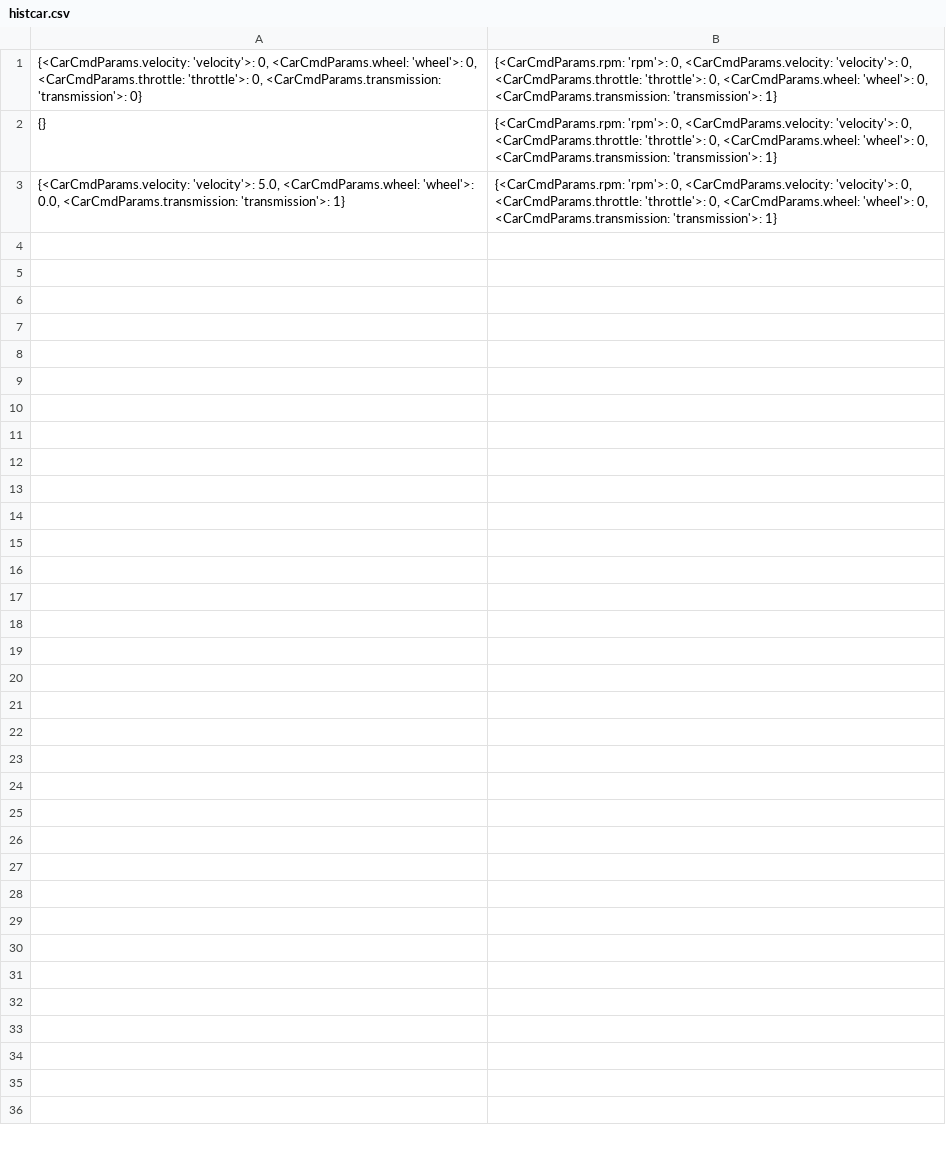
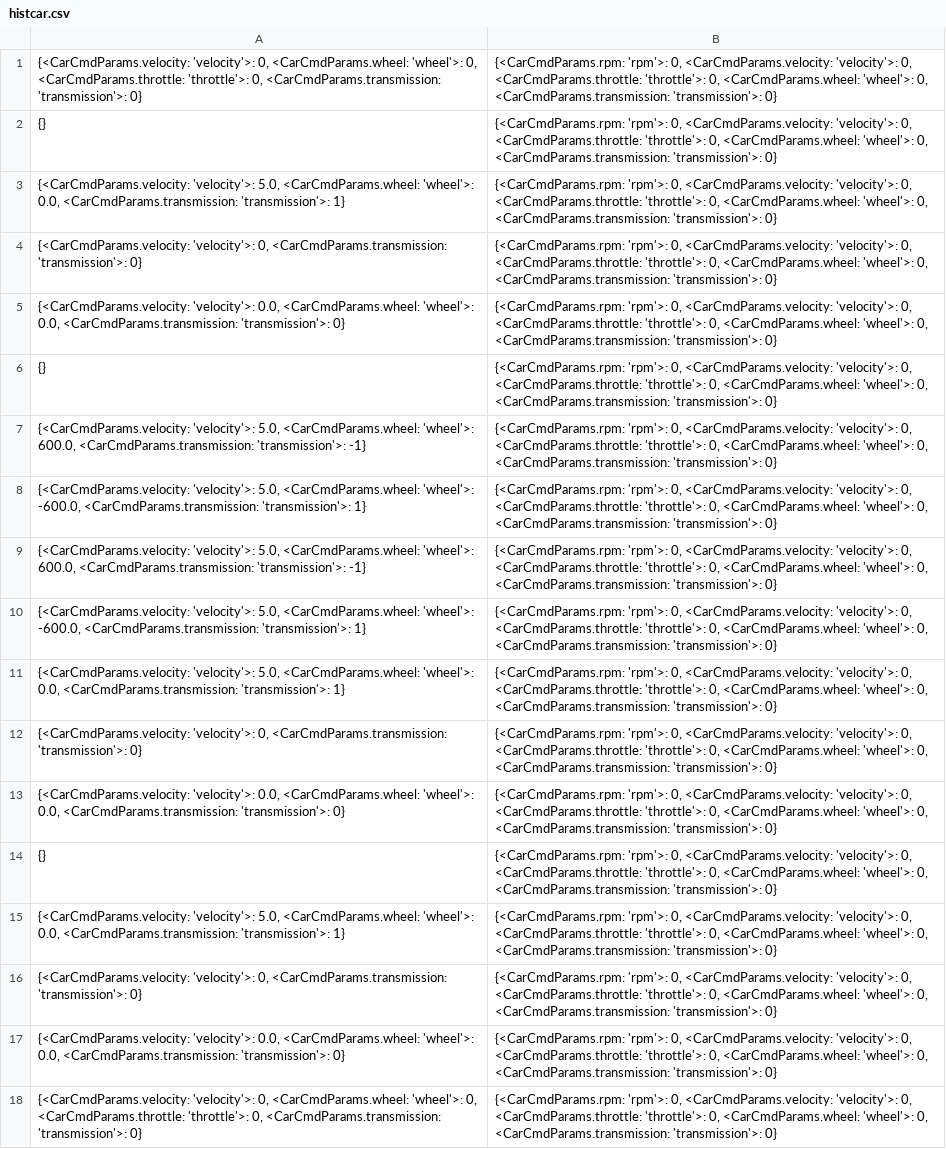
Before and after one commit to ulstu/robocross, a CSV file: sdgazelle/src/data/histcar.csv, drawn as a sheet; the diff names each change by its address in the sheet, - before the commit and + after, or states it on an @@ line.

```diff
--- a/sdgazelle/src/data/histcar.csv
+++ b/sdgazelle/src/data/histcar.csv
-B1:B3: …<CarCmdParams.transmission: 'transmission'>: 1}
+B1:B3: …<CarCmdParams.transmission: 'transmission'>: 0}
+row 4: {<CarCmdParams.velocity: 'velocity'>: 0, <CarCmdParams.transmission: 'transmission'>: 0} | {<CarCmdParams.rpm: 'rpm'>: 0, <CarCmdParams.velocity: 'velocity'>: 0, <CarCmdParams.throttle: 'throttle'>: 0, <CarCmdParams.wheel: 'wheel'>: 0, <CarCmdParams.transmission: 'transmission'>: 0}
+row 5: {<CarCmdParams.velocity: 'velocity'>: 0.0, <CarCmdParams.wheel: 'wheel'>: 0.0, <CarCmdParams.transmission: 'transmission'>: 0} | {<CarCmdParams.rpm: 'rpm'>: 0, <CarCmdParams.velocity: 'velocity'>: 0, <CarCmdParams.throttle: 'throttle'>: 0, <CarCmdParams.wheel: 'wheel'>: 0, <CarCmdParams.transmission: 'transmission'>: 0}
+row 6: {} | {<CarCmdParams.rpm: 'rpm'>: 0, <CarCmdParams.velocity: 'velocity'>: 0, <CarCmdParams.throttle: 'throttle'>: 0, <CarCmdParams.wheel: 'wheel'>: 0, <CarCmdParams.transmission: 'transmission'>: 0}
+row 7: {<CarCmdParams.velocity: 'velocity'>: 5.0, <CarCmdParams.wheel: 'wheel'>: 600.0, <CarCmdParams.transmission: 'transmission'>: -1} | {<CarCmdParams.rpm: 'rpm'>: 0, <CarCmdParams.velocity: 'velocity'>: 0, <CarCmdParams.throttle: 'throttle'>: 0, <CarCmdParams.wheel: 'wheel'>: 0, <CarCmdParams.transmission: 'transmission'>: 0}
+row 8: {<CarCmdParams.velocity: 'velocity'>: 5.0, <CarCmdParams.wheel: 'wheel'>: -600.0, <CarCmdParams.transmission: 'transmission'>: 1} | {<CarCmdParams.rpm: 'rpm'>: 0, <CarCmdParams.velocity: 'velocity'>: 0, <CarCmdParams.throttle: 'throttle'>: 0, <CarCmdParams.wheel: 'wheel'>: 0, <CarCmdParams.transmission: 'transmission'>: 0}
+row 9: {<CarCmdParams.velocity: 'velocity'>: 5.0, <CarCmdParams.wheel: 'wheel'>: 600.0, <CarCmdParams.transmission: 'transmission'>: -1} | {<CarCmdParams.rpm: 'rpm'>: 0, <CarCmdParams.velocity: 'velocity'>: 0, <CarCmdParams.throttle: 'throttle'>: 0, <CarCmdParams.wheel: 'wheel'>: 0, <CarCmdParams.transmission: 'transmission'>: 0}
+row 10: {<CarCmdParams.velocity: 'velocity'>: 5.0, <CarCmdParams.wheel: 'wheel'>: -600.0, <CarCmdParams.transmission: 'transmission'>: 1} | {<CarCmdParams.rpm: 'rpm'>: 0, <CarCmdParams.velocity: 'velocity'>: 0, <CarCmdParams.throttle: 'throttle'>: 0, <CarCmdParams.wheel: 'wheel'>: 0, <CarCmdParams.transmission: 'transmission'>: 0}
+row 11: {<CarCmdParams.velocity: 'velocity'>: 5.0, <CarCmdParams.wheel: 'wheel'>: 0.0, <CarCmdParams.transmission: 'transmission'>: 1} | {<CarCmdParams.rpm: 'rpm'>: 0, <CarCmdParams.velocity: 'velocity'>: 0, <CarCmdParams.throttle: 'throttle'>: 0, <CarCmdParams.wheel: 'wheel'>: 0, <CarCmdParams.transmission: 'transmission'>: 0}
+row 12: {<CarCmdParams.velocity: 'velocity'>: 0, <CarCmdParams.transmission: 'transmission'>: 0} | {<CarCmdParams.rpm: 'rpm'>: 0, <CarCmdParams.velocity: 'velocity'>: 0, <CarCmdParams.throttle: 'throttle'>: 0, <CarCmdParams.wheel: 'wheel'>: 0, <CarCmdParams.transmission: 'transmission'>: 0}
+row 13: {<CarCmdParams.velocity: 'velocity'>: 0.0, <CarCmdParams.wheel: 'wheel'>: 0.0, <CarCmdParams.transmission: 'transmission'>: 0} | {<CarCmdParams.rpm: 'rpm'>: 0, <CarCmdParams.velocity: 'velocity'>: 0, <CarCmdParams.throttle: 'throttle'>: 0, <CarCmdParams.wheel: 'wheel'>: 0, <CarCmdParams.transmission: 'transmission'>: 0}
+row 14: {} | {<CarCmdParams.rpm: 'rpm'>: 0, <CarCmdParams.velocity: 'velocity'>: 0, <CarCmdParams.throttle: 'throttle'>: 0, <CarCmdParams.wheel: 'wheel'>: 0, <CarCmdParams.transmission: 'transmission'>: 0}
+row 15: {<CarCmdParams.velocity: 'velocity'>: 5.0, <CarCmdParams.wheel: 'wheel'>: 0.0, <CarCmdParams.transmission: 'transmission'>: 1} | {<CarCmdParams.rpm: 'rpm'>: 0, <CarCmdParams.velocity: 'velocity'>: 0, <CarCmdParams.throttle: 'throttle'>: 0, <CarCmdParams.wheel: 'wheel'>: 0, <CarCmdParams.transmission: 'transmission'>: 0}
+row 16: {<CarCmdParams.velocity: 'velocity'>: 0, <CarCmdParams.transmission: 'transmission'>: 0} | {<CarCmdParams.rpm: 'rpm'>: 0, <CarCmdParams.velocity: 'velocity'>: 0, <CarCmdParams.throttle: 'throttle'>: 0, <CarCmdParams.wheel: 'wheel'>: 0, <CarCmdParams.transmission: 'transmission'>: 0}
+row 17: {<CarCmdParams.velocity: 'velocity'>: 0.0, <CarCmdParams.wheel: 'wheel'>: 0.0, <CarCmdParams.transmission: 'transmission'>: 0} | {<CarCmdParams.rpm: 'rpm'>: 0, <CarCmdParams.velocity: 'velocity'>: 0, <CarCmdParams.throttle: 'throttle'>: 0, <CarCmdParams.wheel: 'wheel'>: 0, <CarCmdParams.transmission: 'transmission'>: 0}
+row 18: {<CarCmdParams.velocity: 'velocity'>: 0, <CarCmdParams.wheel: 'wheel'>: 0, <CarCmdParams.throttle: 'throttle'>: 0, <CarCmdParams.transmission: 'transmission'>: 0} | {<CarCmdParams.rpm: 'rpm'>: 0, <CarCmdParams.velocity: 'velocity'>: 0, <CarCmdParams.throttle: 'throttle'>: 0, <CarCmdParams.wheel: 'wheel'>: 0, <CarCmdParams.transmission: 'transmission'>: 0}
```
Also changed, not shown: sdgazelle/src/data/gpspath_sim.csv, 4 other files.
